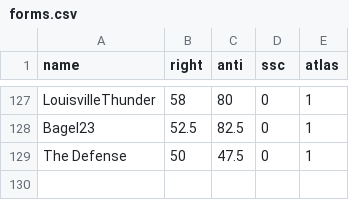
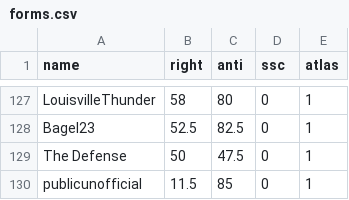
Before and after one commit to Enopoletus/quiz, a CSV file: forms.csv, drawn as a sheet; only a part is shown, gaps mark what is left out; the diff names each change by its address in the sheet, - before the commit and + after, or states it on an @@ line.

Commit message:
Update forms.csv

```diff
--- a/forms.csv
+++ b/forms.csv
+row 130: publicunofficial | 11.5 | 85 | 0 | 1
```
